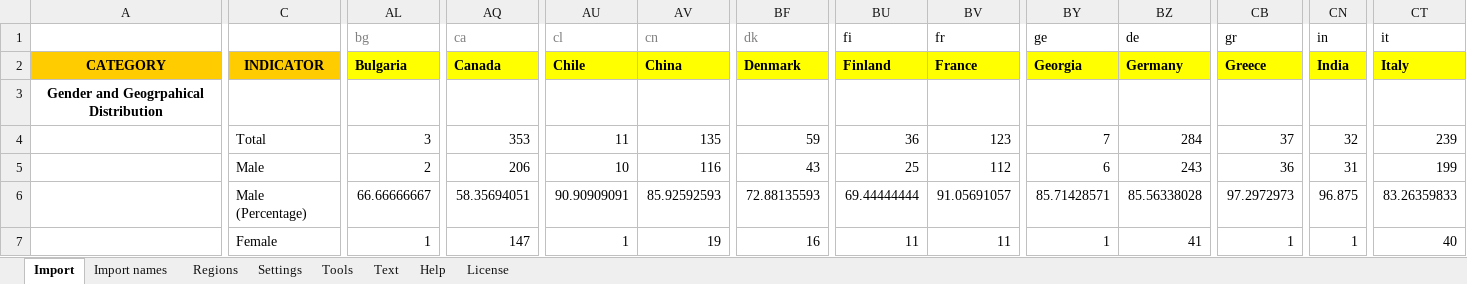
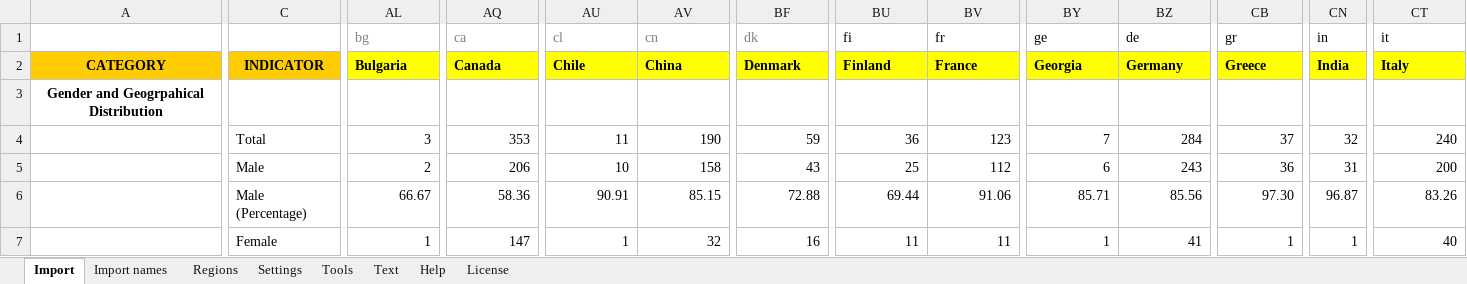
Before and after one commit to Ixhtiaq/statplanet, an Excel workbook: StatPlanet_Data_Manager.xlsm, sheet Import, drawn as a sheet; only a part is shown, gaps mark what is left out; values as stored, in another font and other column widths than the file's, no borders; charts and pictures not drawn; the diff covers the shown part only; the diff names each change by its address in the sheet, - before the commit and + after, or states it on an @@ line.

```diff
--- a/StatPlanet_Data_Manager.xlsm (sheet Import)
+++ b/StatPlanet_Data_Manager.xlsm (sheet Import)
-AV4 (cn): 135
+AV4 (cn): 190
-CT4 (it): 239
+CT4 (it): 240
-AV5 (cn): 116
+AV5 (cn): 158
-CT5 (it): 199
+CT5 (it): 200
-AL6 (bg): 66.66666667
+AL6 (bg): 66.67
-AQ6 (ca): 58.35694051
+AQ6 (ca): 58.36
-AU6 (cl): 90.90909091
+AU6 (cl): 90.91
-AV6 (cn): 85.92592593
+AV6 (cn): 85.15
-BF6 (dk): 72.88135593
+BF6 (dk): 72.88
-BU6 (fi): 69.44444444
+BU6 (fi): 69.44
-BV6 (fr): 91.05691057
+BV6 (fr): 91.06
-BY6 (ge): 85.71428571
+BY6 (ge): 85.71
-BZ6 (de): 85.56338028
+BZ6 (de): 85.56
-CB6 (gr): 97.2972973
+CB6 (gr): 97.30
-CN6 (in): 96.875
+CN6 (in): 96.87
-CT6 (it): 83.26359833
+CT6 (it): 83.26
-AV7 (cn): 19
+AV7 (cn): 32
```
Also changed, not shown: 60 edited cells elsewhere in this sheet, charts or pictures, 1 other file.
